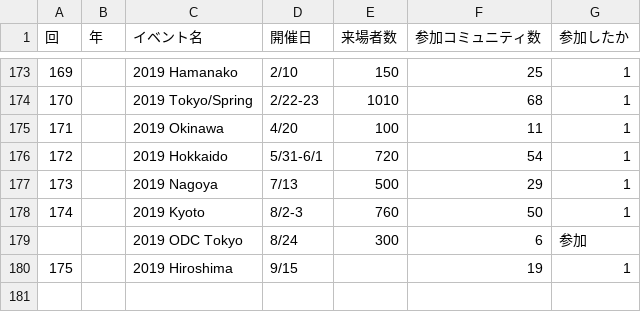
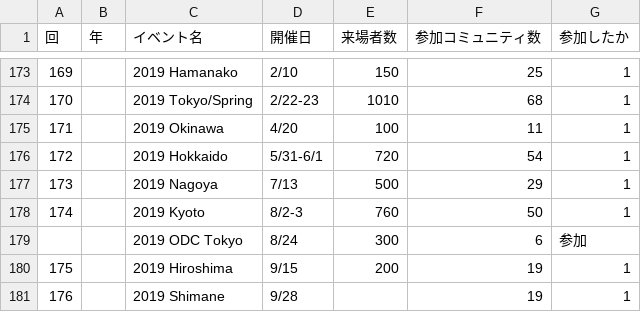
Before and after one commit to ebijun/NetBSD, a CSV file: Guide/OSC/OSC100.csv, drawn as a sheet; only a part is shown, gaps mark what is left out.

Commit message:
OSC2019shimane

```diff
--- a/Guide/OSC/OSC100.csv
+++ b/Guide/OSC/OSC100.csv
@@ -179,2 +179,3 @@
 ,,"2019 ODC Tokyo","8/24",300,6,"参加"
-175,,"2019 Hiroshima","9/15",,19,1
+175,,"2019 Hiroshima","9/15",200,19,1
+176,,"2019 Shimane","9/28",,19,1
```
Also changed, not shown: 3 other files.
